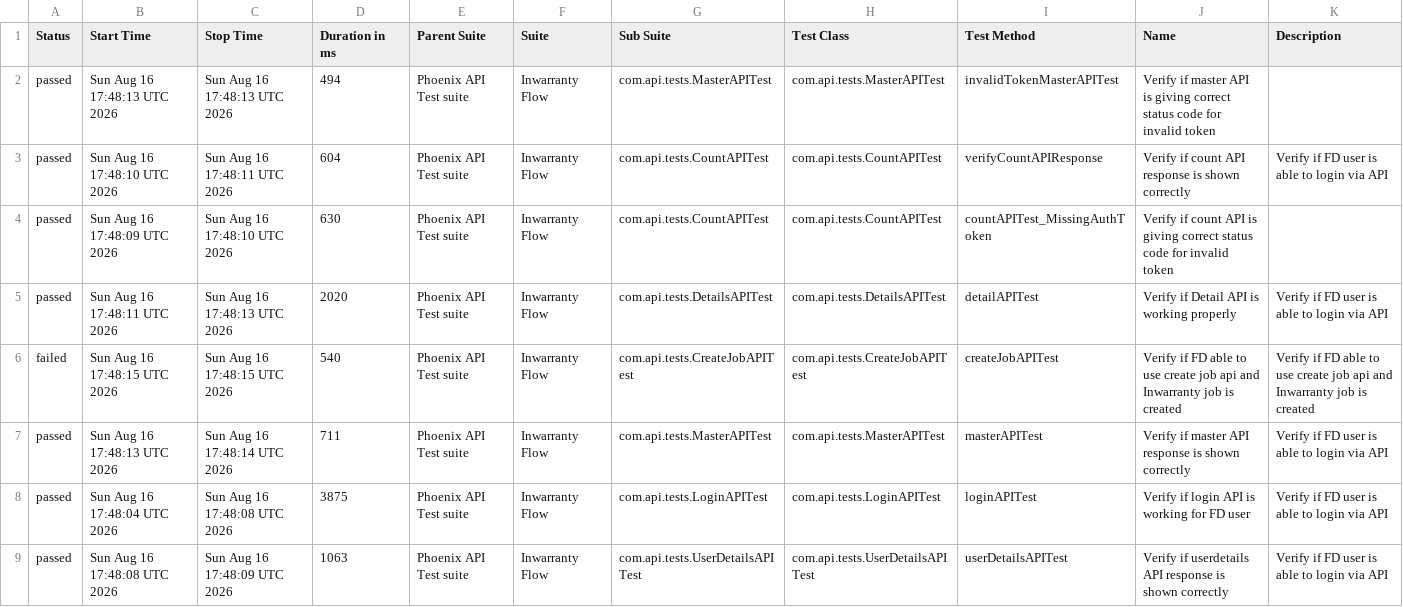
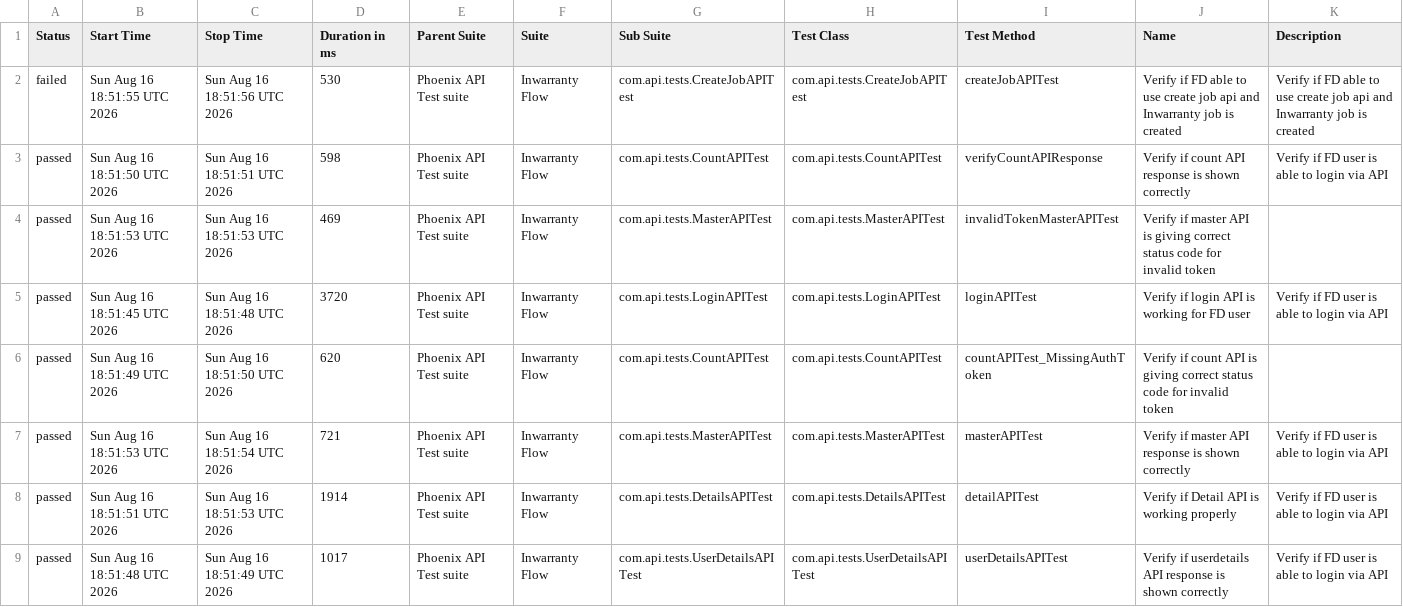
Before and after one commit to tusharS007/PhoenixTestAutomationFramework, a CSV file: data/suites.csv, drawn as a sheet.

```diff
--- a/data/suites.csv
+++ b/data/suites.csv
@@ -1,9 +1,9 @@
 "Status","Start Time","Stop Time","Duration in ms","Parent Suite","Suite","Sub Suite","Test Class","Test Method","Name","Description"
-"passed","Sun Aug 16 17:48:13 UTC 2026","Sun Aug 16 17:48:13 UTC 2026","494","Phoenix API Test suite","Inwarranty Flow","com.api.tests.MasterAPITest","com.api.tests.MasterAPITest","invalidTokenMasterAPITest","Verify if master API is giving correct status code for invalid token",""
-"passed","Sun Aug 16 17:48:10 UTC 2026","Sun Aug 16 17:48:11 UTC 2026","604","Phoenix API Test suite","Inwarranty Flow","com.api.tests.CountAPITest","com.api.tests.CountAPITest","verifyCountAPIResponse","Verify if count API response is shown correctly","Verify if FD user is able to login via API"
-"passed","Sun Aug 16 17:48:09 UTC 2026","Sun Aug 16 17:48:10 UTC 2026","630","Phoenix API Test suite","Inwarranty Flow","com.api.tests.CountAPITest","com.api.tests.CountAPITest","countAPITest_MissingAuthToken","Verify if count API is giving correct status code for invalid token",""
-"passed","Sun Aug 16 17:48:11 UTC 2026","Sun Aug 16 17:48:13 UTC 2026","2020","Phoenix API Test suite","Inwarranty Flow","com.api.tests.DetailsAPITest","com.api.tests.DetailsAPITest","detailAPITest","Verify if Detail API is working properly","Verify if FD user is able to login via API"
-"failed","Sun Aug 16 17:48:15 UTC 2026","Sun Aug 16 17:48:15 UTC 2026","540","Phoenix API Test suite","Inwarranty Flow","com.api.tests.CreateJobAPITest","com.api.tests.CreateJobAPITest","createJobAPITest","Verify if FD able to use create job api and Inwarranty job is created","Verify if FD able to use create job api and Inwarranty job is created"
-"passed","Sun Aug 16 17:48:13 UTC 2026","Sun Aug 16 17:48:14 UTC 2026","711","Phoenix API Test suite","Inwarranty Flow","com.api.tests.MasterAPITest","com.api.tests.MasterAPITest","masterAPITest","Verify if master API response is shown correctly","Verify if FD user is able to login via API"
-"passed","Sun Aug 16 17:48:04 UTC 2026","Sun Aug 16 17:48:08 UTC 2026","3875","Phoenix API Test suite","Inwarranty Flow","com.api.tests.LoginAPITest","com.api.tests.LoginAPITest","loginAPITest","Verify if login API is working for FD user","Verify if FD user is able to login via API"
-"passed","Sun Aug 16 17:48:08 UTC 2026","Sun Aug 16 17:48:09 UTC 2026","1063","Phoenix API Test suite","Inwarranty Flow","com.api.tests.UserDetailsAPITest","com.api.tests.UserDetailsAPITest","userDetailsAPITest","Verify if userdetails API response is shown correctly","Verify if FD user is able to login via API"
+"failed","Sun Aug 16 18:51:55 UTC 2026","Sun Aug 16 18:51:56 UTC 2026","530","Phoenix API Test suite","Inwarranty Flow","com.api.tests.CreateJobAPITest","com.api.tests.CreateJobAPITest","createJobAPITest","Verify if FD able to use create job api and Inwarranty job is created","Verify if FD able to use create job api and Inwarranty job is created"
+"passed","Sun Aug 16 18:51:50 UTC 2026","Sun Aug 16 18:51:51 UTC 2026","598","Phoenix API Test suite","Inwarranty Flow","com.api.tests.CountAPITest","com.api.tests.CountAPITest","verifyCountAPIResponse","Verify if count API response is shown correctly","Verify if FD user is able to login via API"
+"passed","Sun Aug 16 18:51:53 UTC 2026","Sun Aug 16 18:51:53 UTC 2026","469","Phoenix API Test suite","Inwarranty Flow","com.api.tests.MasterAPITest","com.api.tests.MasterAPITest","invalidTokenMasterAPITest","Verify if master API is giving correct status code for invalid token",""
+"passed","Sun Aug 16 18:51:45 UTC 2026","Sun Aug 16 18:51:48 UTC 2026","3720","Phoenix API Test suite","Inwarranty Flow","com.api.tests.LoginAPITest","com.api.tests.LoginAPITest","loginAPITest","Verify if login API is working for FD user","Verify if FD user is able to login via API"
+"passed","Sun Aug 16 18:51:49 UTC 2026","Sun Aug 16 18:51:50 UTC 2026","620","Phoenix API Test suite","Inwarranty Flow","com.api.tests.CountAPITest","com.api.tests.CountAPITest","countAPITest_MissingAuthToken","Verify if count API is giving correct status code for invalid token",""
+"passed","Sun Aug 16 18:51:53 UTC 2026","Sun Aug 16 18:51:54 UTC 2026","721","Phoenix API Test suite","Inwarranty Flow","com.api.tests.MasterAPITest","com.api.tests.MasterAPITest","masterAPITest","Verify if master API response is shown correctly","Verify if FD user is able to login via API"
+"passed","Sun Aug 16 18:51:51 UTC 2026","Sun Aug 16 18:51:53 UTC 2026","1914","Phoenix API Test suite","Inwarranty Flow","com.api.tests.DetailsAPITest","com.api.tests.DetailsAPITest","detailAPITest","Verify if Detail API is working properly","Verify if FD user is able to login via API"
+"passed","Sun Aug 16 18:51:48 UTC 2026","Sun Aug 16 18:51:49 UTC 2026","1017","Phoenix API Test suite","Inwarranty Flow","com.api.tests.UserDetailsAPITest","com.api.tests.UserDetailsAPITest","userDetailsAPITest","Verify if userdetails API response is shown correctly","Verify if FD user is able to login via API"
```
Also changed, not shown: data/behaviors.csv, 58 other files.
